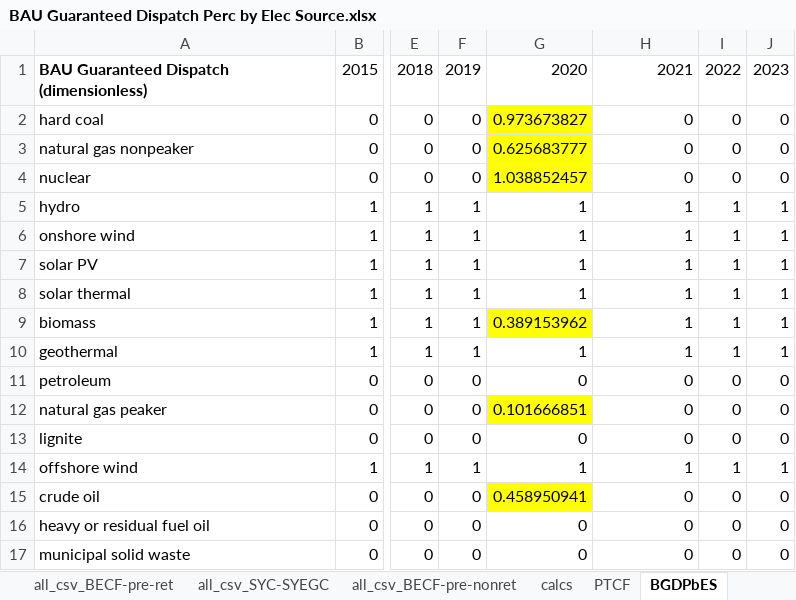
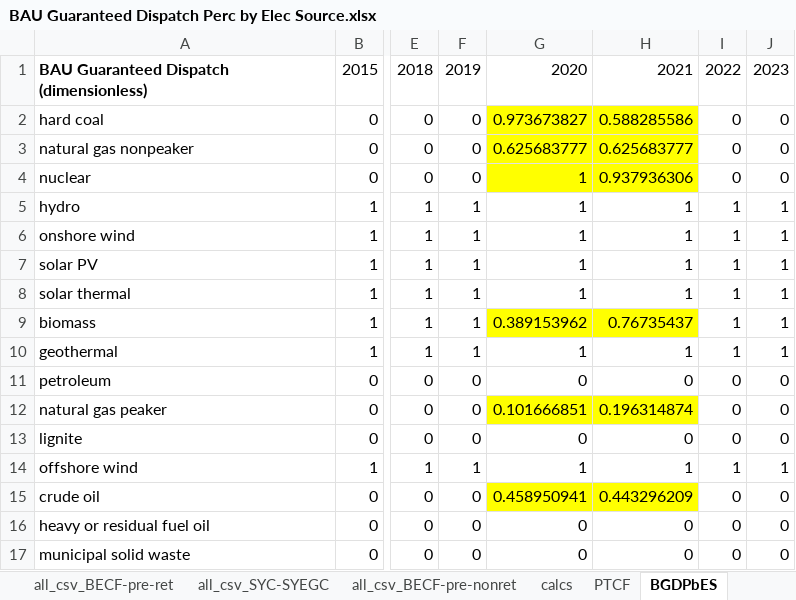
Before and after one commit to EnergyInnovation/eps-washington, an Excel workbook: InputData/elec/BGDPbES/BAU Guaranteed Dispatch Perc by Elec Source.xlsx, sheet BGDPbES, drawn as a sheet; only a part is shown, gaps mark what is left out; values as stored, in another font and other column widths than the file's, no borders; the diff names each change by its address in the sheet, - before the commit and + after, or states it on an @@ line.

```diff
--- a/InputData/elec/BGDPbES/BAU Guaranteed Dispatch Perc by Elec Source.xlsx (sheet BGDPbES)
+++ b/InputData/elec/BGDPbES/BAU Guaranteed Dispatch Perc by Elec Source.xlsx (sheet BGDPbES)
-H2: 0
+H2: 0.588285586
-H2:H4 fill: none
+H2:H4 fill: #FFFF00
-H3: 0
+H3: 0.625683777
-G4: 1.038852457
+G4: 1
-H4: 0
+H4: 0.937936306
-H9: 1
+H9: 0.76735437
-H9 fill: none
+H9 fill: #FFFF00
-H12: 0
+H12: 0.196314874
-H12 fill: none
+H12 fill: #FFFF00
-H15: 0
+H15: 0.443296209
-H15 fill: none
+H15 fill: #FFFF00
```
Also changed, not shown: sheet all_csv_BECF-pre-ret, sheet calcs, sheet About, formulas that keep their value, 4 other files.
